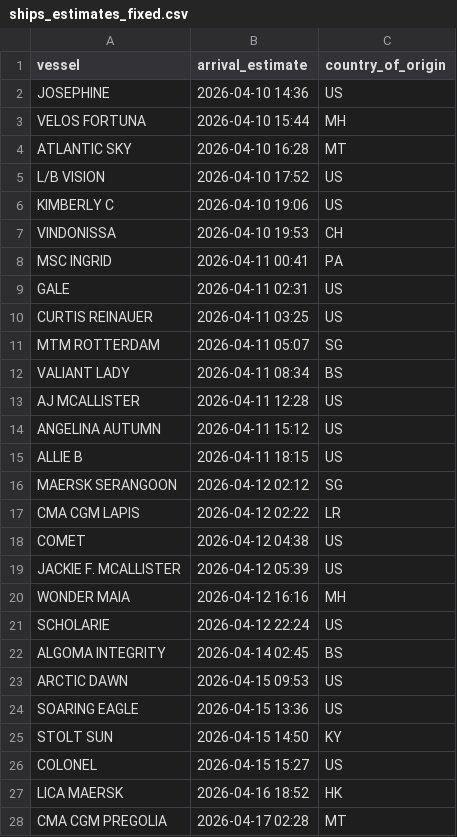
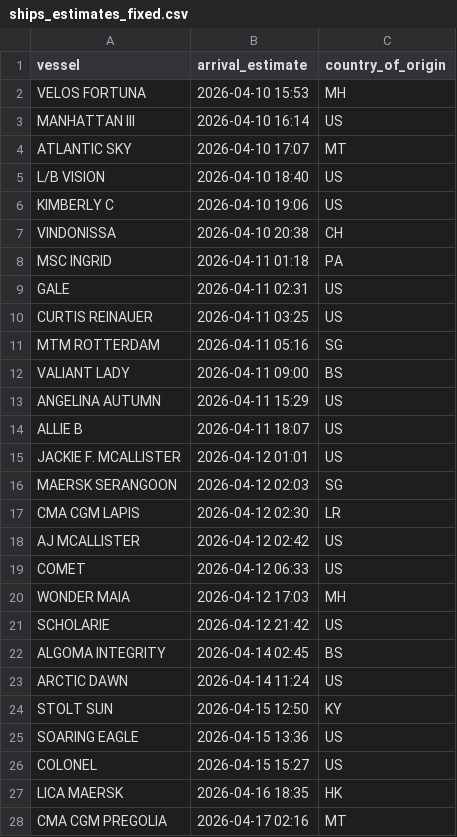
Before and after one commit to natalierjonas/FOCs-in-NYC, a CSV file: ships_estimates_fixed.csv, drawn as a sheet; only a part is shown; the diff covers the shown part only.

```diff
--- a/ships_estimates_fixed.csv
+++ b/ships_estimates_fixed.csv
@@ -1,28 +1,28 @@
 vessel,arrival_estimate,country_of_origin
-JOSEPHINE,2026-04-10 14:36,US
-VELOS FORTUNA,2026-04-10 15:44,MH
-ATLANTIC SKY,2026-04-10 16:28,MT
-L/B VISION,2026-04-10 17:52,US
+VELOS FORTUNA,2026-04-10 15:53,MH
+MANHATTAN III,2026-04-10 16:14,US
+ATLANTIC SKY,2026-04-10 17:07,MT
+L/B VISION,2026-04-10 18:40,US
 KIMBERLY C,2026-04-10 19:06,US
-VINDONISSA,2026-04-10 19:53,CH
-MSC INGRID,2026-04-11 00:41,PA
+VINDONISSA,2026-04-10 20:38,CH
+MSC INGRID,2026-04-11 01:18,PA
 GALE,2026-04-11 02:31,US
 CURTIS REINAUER,2026-04-11 03:25,US
-MTM ROTTERDAM,2026-04-11 05:07,SG
-VALIANT LADY,2026-04-11 08:34,BS
-AJ MCALLISTER,2026-04-11 12:28,US
-ANGELINA AUTUMN,2026-04-11 15:12,US
-ALLIE B,2026-04-11 18:15,US
-MAERSK SERANGOON,2026-04-12 02:12,SG
-CMA CGM LAPIS,2026-04-12 02:22,LR
-COMET,2026-04-12 04:38,US
-JACKIE F. MCALLISTER,2026-04-12 05:39,US
-WONDER MAIA,2026-04-12 16:16,MH
-SCHOLARIE,2026-04-12 22:24,US
+MTM ROTTERDAM,2026-04-11 05:16,SG
+VALIANT LADY,2026-04-11 09:00,BS
+ANGELINA AUTUMN,2026-04-11 15:29,US
+ALLIE B,2026-04-11 18:07,US
+JACKIE F. MCALLISTER,2026-04-12 01:01,US
+MAERSK SERANGOON,2026-04-12 02:03,SG
+CMA CGM LAPIS,2026-04-12 02:30,LR
+AJ MCALLISTER,2026-04-12 02:42,US
+COMET,2026-04-12 06:33,US
+WONDER MAIA,2026-04-12 17:03,MH
+SCHOLARIE,2026-04-12 21:42,US
 ALGOMA INTEGRITY,2026-04-14 02:45,BS
-ARCTIC DAWN,2026-04-15 09:53,US
+ARCTIC DAWN,2026-04-14 11:24,US
+STOLT SUN,2026-04-15 12:50,KY
 SOARING EAGLE,2026-04-15 13:36,US
-STOLT SUN,2026-04-15 14:50,KY
 COLONEL,2026-04-15 15:27,US
-LICA MAERSK,2026-04-16 18:52,HK
-CMA CGM PREGOLIA,2026-04-17 02:28,MT
+LICA MAERSK,2026-04-16 18:35,HK
+CMA CGM PREGOLIA,2026-04-17 02:16,MT
```
Also changed, not shown: 1 added row, 1 removed row and 10 edited cells elsewhere in this file, filtered_ships.csv.
